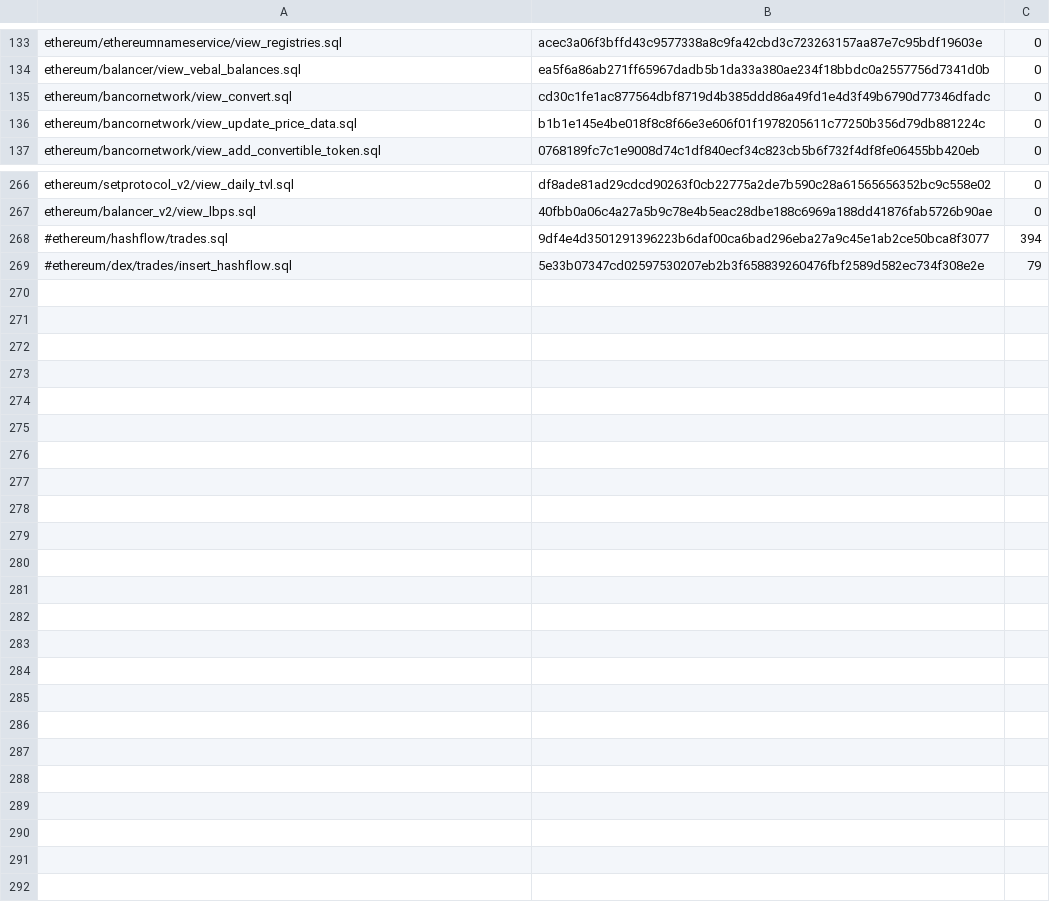
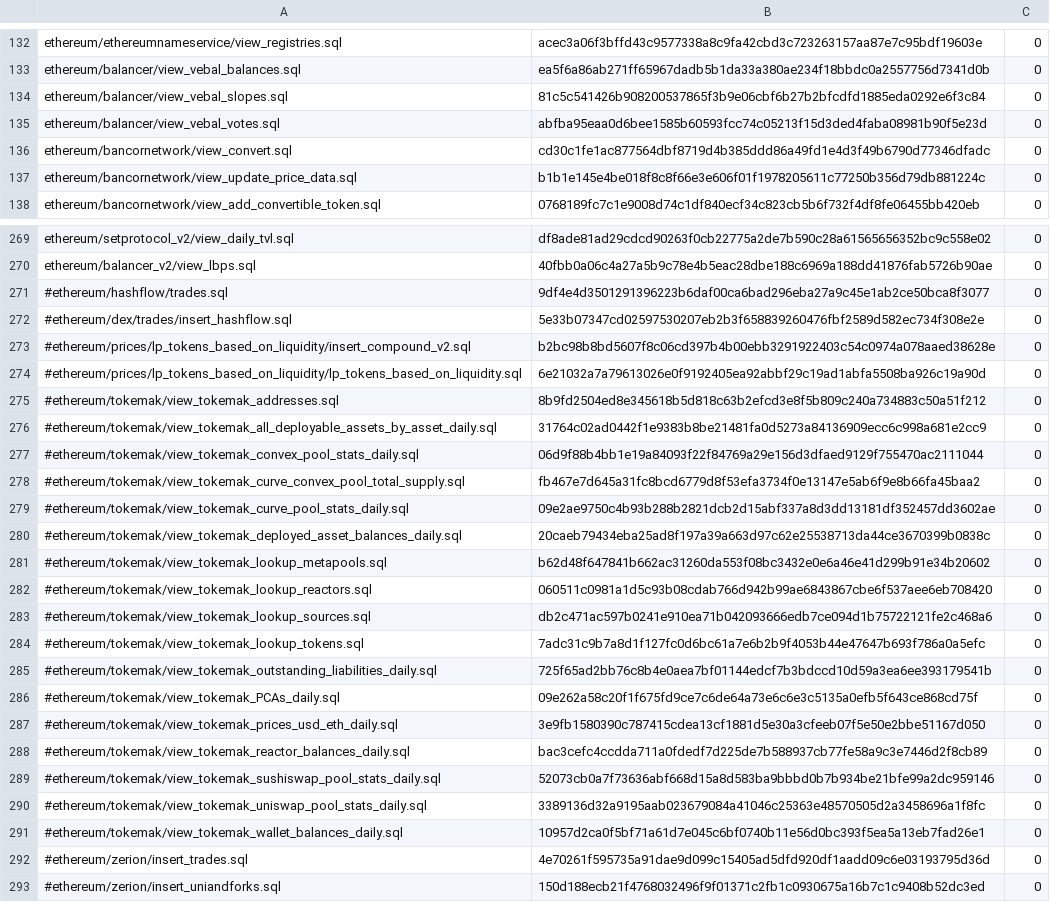
Before and after one commit to conductiveai/abstractions, a CSV file: scripts.csv, drawn as a sheet; only a part is shown, gaps mark what is left out; the diff covers the shown part only.

```diff
--- a/scripts.csv
+++ b/scripts.csv
@@ -134,2 +133,4 @@ ethereum/ethereumnameservice/view_registries.sql,acec3a06f3bffd43c9577338a8c9fa4
 ethereum/balancer/view_vebal_balances.sql,ea5f6a86ab271ff65967dadb5b1da33a380ae234f18bbdc0a2557756d7341d0b,0
+ethereum/balancer/view_vebal_slopes.sql,81c5c541426b908200537865f3b9e06cbf6b27b2bfcdfd1885eda0292e6f3c84,0
+ethereum/balancer/view_vebal_votes.sql,abfba95eaa0d6bee1585b60593fcc74c05213f15d3ded4faba08981b90f5e23d,0
 ethereum/bancornetwork/view_convert.sql,cd30c1fe1ac877564dbf8719d4b385ddd86a49fd1e4d3f49b6790d77346dfadc,0
@@ -267,3 +270,24 @@ ethereum/setprotocol_v2/view_daily_tvl.sql,df8ade81ad29cdcd90263f0cb22775a2de7b5
 ethereum/balancer_v2/view_lbps.sql,40fbb0a06c4a27a5b9c78e4b5eac28dbe188c6969a188dd41876fab5726b90ae,0
-#ethereum/hashflow/trades.sql,9df4e4d3501291396223b6daf00ca6bad296eba27a9c45e1ab2ce50bca8f3077,394
-#ethereum/dex/trades/insert_hashflow.sql,5e33b07347cd02597530207eb2b3f658839260476fbf2589d582ec734f308e2e,79
+#ethereum/hashflow/trades.sql,9df4e4d3501291396223b6daf00ca6bad296eba27a9c45e1ab2ce50bca8f3077,0
+#ethereum/dex/trades/insert_hashflow.sql,5e33b07347cd02597530207eb2b3f658839260476fbf2589d582ec734f308e2e,0
+#ethereum/prices/lp_tokens_based_on_liquidity/insert_compound_v2.sql,b2bc98b8bd5607f8c06cd397b4b00ebb3291922403c54c0974a078aaed38628e,0
+#ethereum/prices/lp_tokens_based_on_liquidity/lp_tokens_based_on_liquidity.sql,6e21032a7a79613026e0f9192405ea92abbf29c19ad1abfa5508ba926c19a90d,0
+#ethereum/tokemak/view_tokemak_addresses.sql,8b9fd2504ed8e345618b5d818c63b2efcd3e8f5b809c240a734883c50a51f212,0
+#ethereum/tokemak/view_tokemak_all_deployable_assets_by_asset_daily.sql,31764c02ad0442f1e9383b8be21481fa0d5273a84136909ecc6c998a681e2cc9,0
+#ethereum/tokemak/view_tokemak_convex_pool_stats_daily.sql,06d9f88b4bb1e19a84093f22f84769a29e156d3dfaed9129f755470ac2111044,0
+#ethereum/tokemak/view_tokemak_curve_convex_pool_total_supply.sql,fb467e7d645a31fc8bcd6779d8f53efa3734f0e13147e5ab6f9e8b66fa45baa2,0
+#ethereum/tokemak/view_tokemak_curve_pool_stats_daily.sql,09e2ae9750c4b93b288b2821dcb2d15abf337a8d3dd13181df352457dd3602ae,0
+#ethereum/tokemak/view_tokemak_deployed_asset_balances_daily.sql,20caeb79434eba25ad8f197a39a663d97c62e25538713da44ce3670399b0838c,0
+#ethereum/tokemak/view_tokemak_lookup_metapools.sql,b62d48f647841b662ac31260da553f08bc3432e0e6a46e41d299b91e34b20602,0
+#ethereum/tokemak/view_tokemak_lookup_reactors.sql,060511c0981a1d5c93b08cdab766d942b99ae6843867cbe6f537aee6eb708420,0
+#ethereum/tokemak/view_tokemak_lookup_sources.sql,db2c471ac597b0241e910ea71b042093666edb7ce094d1b75722121fe2c468a6,0
+#ethereum/tokemak/view_tokemak_lookup_tokens.sql,7adc31c9b7a8d1f127fc0d6bc61a7e6b2b9f4053b44e47647b693f786a0a5efc,0
+#ethereum/tokemak/view_tokemak_outstanding_liabilities_daily.sql,725f65ad2bb76c8b4e0aea7bf01144edcf7b3bdccd10d59a3ea6ee393179541b,0
+#ethereum/tokemak/view_tokemak_PCAs_daily.sql,09e262a58c20f1f675fd9ce7c6de64a73e6c6e3c5135a0efb5f643ce868cd75f,0
+#ethereum/tokemak/view_tokemak_prices_usd_eth_daily.sql,3e9fb1580390c787415cdea13cf1881d5e30a3cfeeb07f5e50e2bbe51167d050,0
+#ethereum/tokemak/view_tokemak_reactor_balances_daily.sql,bac3cefc4ccdda711a0fdedf7d225de7b588937cb77fe58a9c3e7446d2f8cb89,0
+#ethereum/tokemak/view_tokemak_sushiswap_pool_stats_daily.sql,52073cb0a7f73636abf668d15a8d583ba9bbbd0b7b934be21bfe99a2dc959146,0
+#ethereum/tokemak/view_tokemak_uniswap_pool_stats_daily.sql,3389136d32a9195aab023679084a41046c25363e48570505d2a3458696a1f8fc,0
+#ethereum/tokemak/view_tokemak_wallet_balances_daily.sql,10957d2ca0f5bf71a61d7e045c6bf0740b11e56d0bc393f5ea5a13eb7fad26e1,0
+#ethereum/zerion/insert_trades.sql,4e70261f595735a91dae9d099c15405ad5dfd920df1aadd09c6e03193795d36d,0
+#ethereum/zerion/insert_uniandforks.sql,150d188ecb21f4768032496f9f01371c2fb1c0930675a16b7c1c9408b52dc3ed,0
```
Also changed, not shown: 2 added rows, 1 removed row and 102 edited cells elsewhere in this file, 5 other files.
